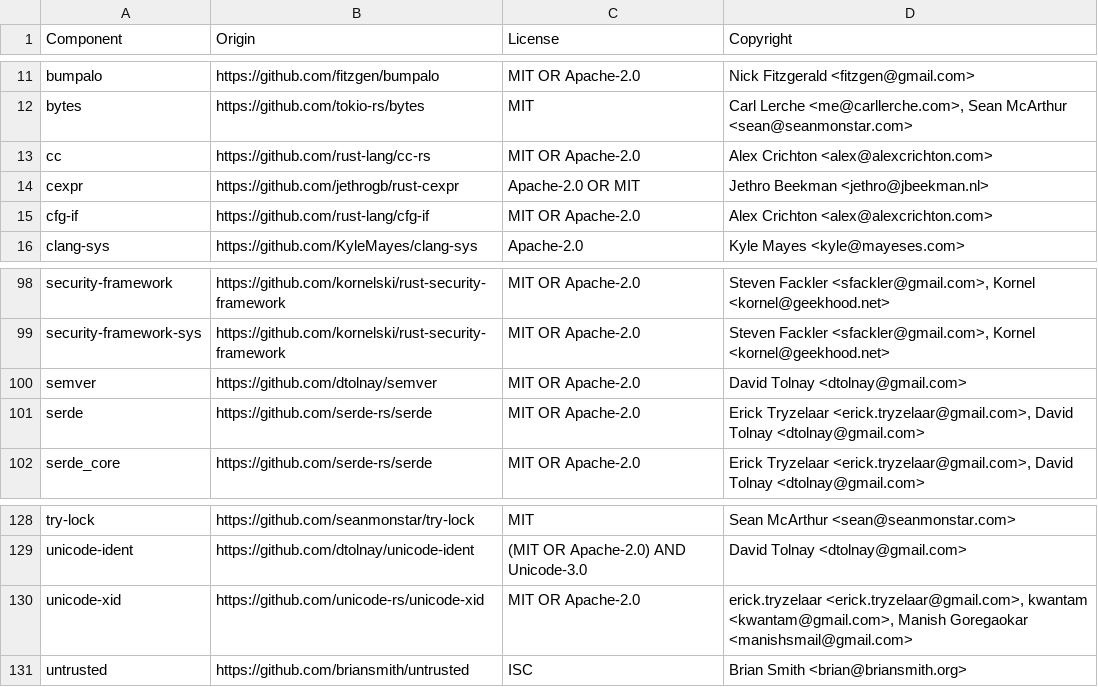
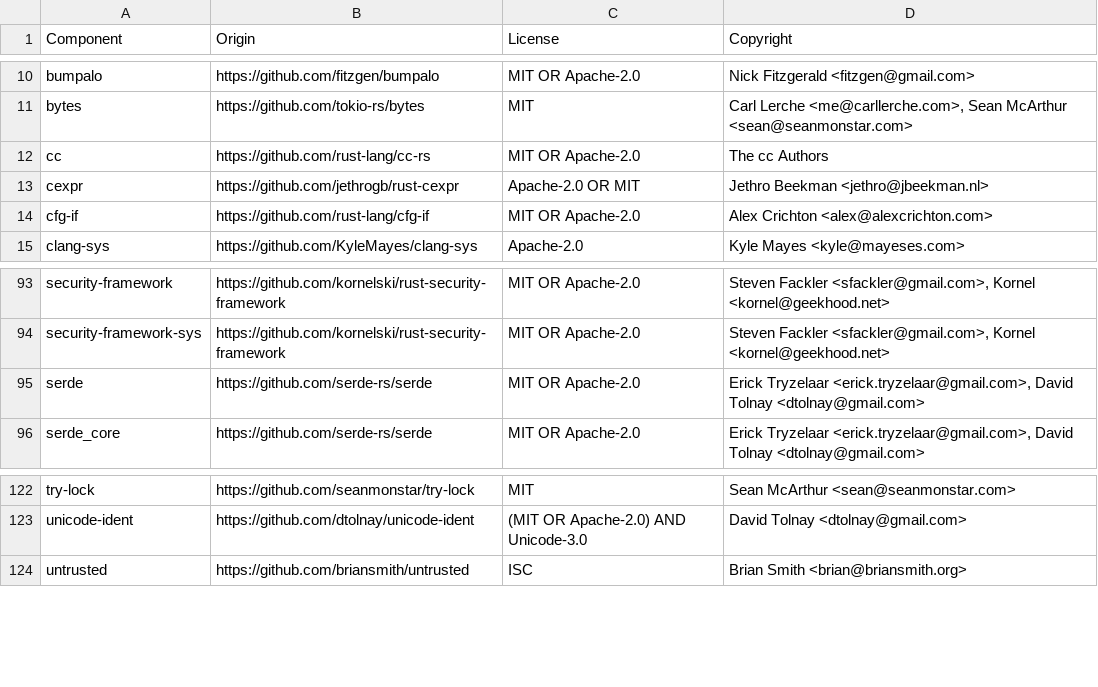
Before and after one commit to DataDog/libddwaf-rust, a CSV file: LICENSE-3rdparty.csv, drawn as a sheet; only a part is shown, gaps mark what is left out; the diff covers the shown part only.

Commit message:
Update to 2.1.0 (BC BREAK) (#30)
Although semver doesn't suggest this, I opted to break backwards
compatibility.

Also fixes a theoretical (i.e., on allocators that don't use simply
`free`) bug in iterators of truncated containers.

See also
* https://github.com/DataDog/libddwaf/releases/tag/2.1.0
*
https://github.com/DataDog/libddwaf/blob/2.1.0/docs/upgrading/UPGRADING-v2.1.md

```diff
--- a/LICENSE-3rdparty.csv
+++ b/LICENSE-3rdparty.csv
@@ -12,3 +11,3 @@ bumpalo,https://github.com/fitzgen/bumpalo,MIT OR Apache-2.0,Nick Fitzgerald <fi
 bytes,https://github.com/tokio-rs/bytes,MIT,"Carl Lerche <me@carllerche.com>, Sean McArthur <sean@seanmonstar.com>"
-cc,https://github.com/rust-lang/cc-rs,MIT OR Apache-2.0,Alex Crichton <alex@alexcrichton.com>
+cc,https://github.com/rust-lang/cc-rs,MIT OR Apache-2.0,The cc Authors
 cexpr,https://github.com/jethrogb/rust-cexpr,Apache-2.0 OR MIT,Jethro Beekman <jethro@jbeekman.nl>
@@ -99,3 +94,2 @@ security-framework,https://github.com/kornelski/rust-security-framework,MIT OR A
 security-framework-sys,https://github.com/kornelski/rust-security-framework,MIT OR Apache-2.0,"Steven Fackler <sfackler@gmail.com>, Kornel <kornel@geekhood.net>"
-semver,https://github.com/dtolnay/semver,MIT OR Apache-2.0,David Tolnay <dtolnay@gmail.com>
 serde,https://github.com/serde-rs/serde,MIT OR Apache-2.0,"Erick Tryzelaar <erick.tryzelaar@gmail.com>, David Tolnay <dtolnay@gmail.com>"
@@ -129,3 +123,2 @@ try-lock,https://github.com/seanmonstar/try-lock,MIT,Sean McArthur <sean@seanmon
 unicode-ident,https://github.com/dtolnay/unicode-ident,(MIT OR Apache-2.0) AND Unicode-3.0,David Tolnay <dtolnay@gmail.com>
-unicode-xid,https://github.com/unicode-rs/unicode-xid,MIT OR Apache-2.0,"erick.tryzelaar <erick.tryzelaar@gmail.com>, kwantam <kwantam@gmail.com>, Manish Goregaokar <manishsmail@gmail.com>"
 untrusted,https://github.com/briansmith/untrusted,ISC,Brian Smith <brian@briansmith.org>
```
Also changed, not shown: 2 added rows, 17 removed rows and 4 edited cells elsewhere in this file, 13 other files.
